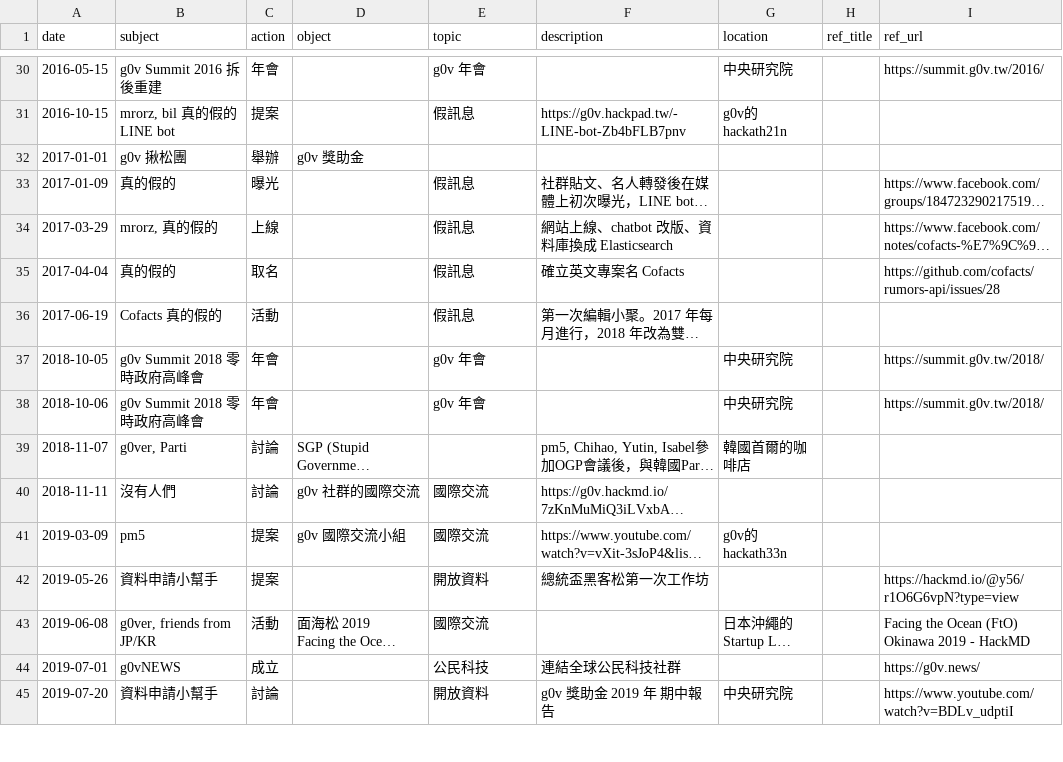
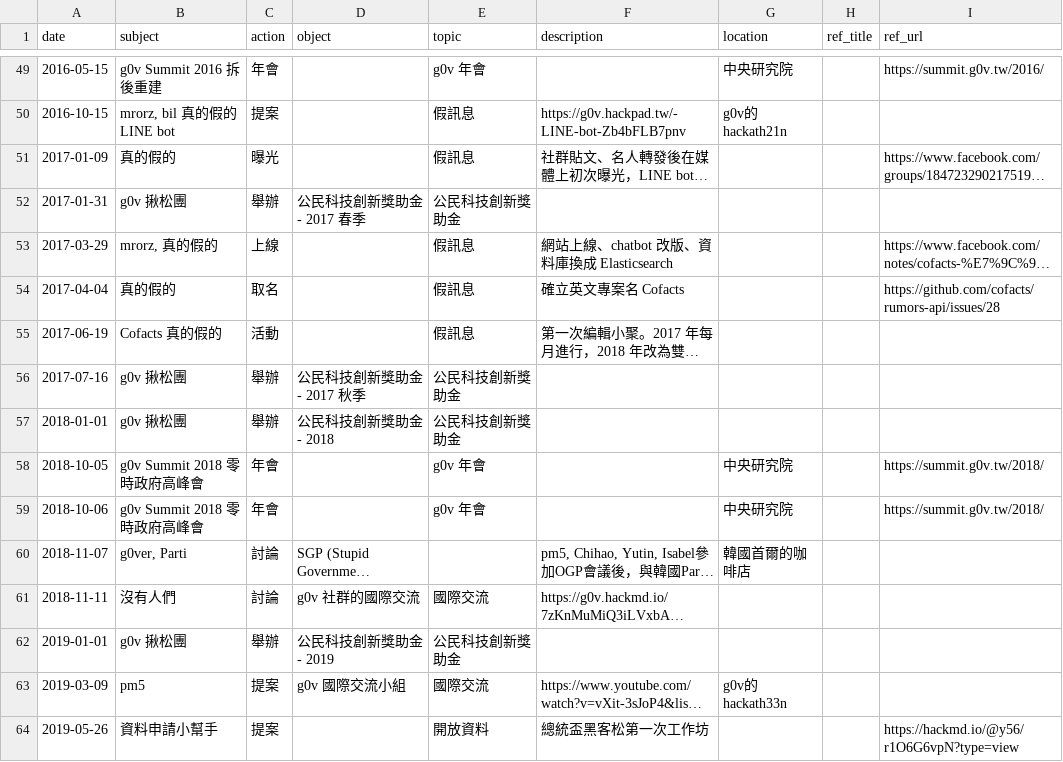
Before and after one commit to Stimim/g0v-timeline, a CSV file: utils/input.csv, drawn as a sheet; only a part is shown, gaps mark what is left out; the shorter side is filled out with more unchanged rows; long unchanged cells end in …; removed rows and columns are numbered as before the commit, all else as after; the diff covers the shown part only; the diff names each change by its address in the sheet, - before the commit and + after, or states it on an @@ line.

```diff
--- a/utils/input.csv
+++ b/utils/input.csv
-row 32: 2017-01-01 | g0v 揪松團 | 舉辦 | g0v 獎助金
+row 52: 2017-01-31 | g0v 揪松團 | 舉辦 | 公民科技創新獎助金 - 2017 春季 | 公民科技創新獎助金
+row 56: 2017-07-16 | g0v 揪松團 | 舉辦 | 公民科技創新獎助金 - 2017 秋季 | 公民科技創新獎助金
+row 57: 2018-01-01 | g0v 揪松團 | 舉辦 | 公民科技創新獎助金 - 2018 | 公民科技創新獎助金
+row 62: 2019-01-01 | g0v 揪松團 | 舉辦 | 公民科技創新獎助金 - 2019 | 公民科技創新獎助金
```
Also changed, not shown: 22 added rows, 2 removed rows and 31 edited cells elsewhere in this file, 1 other file.
